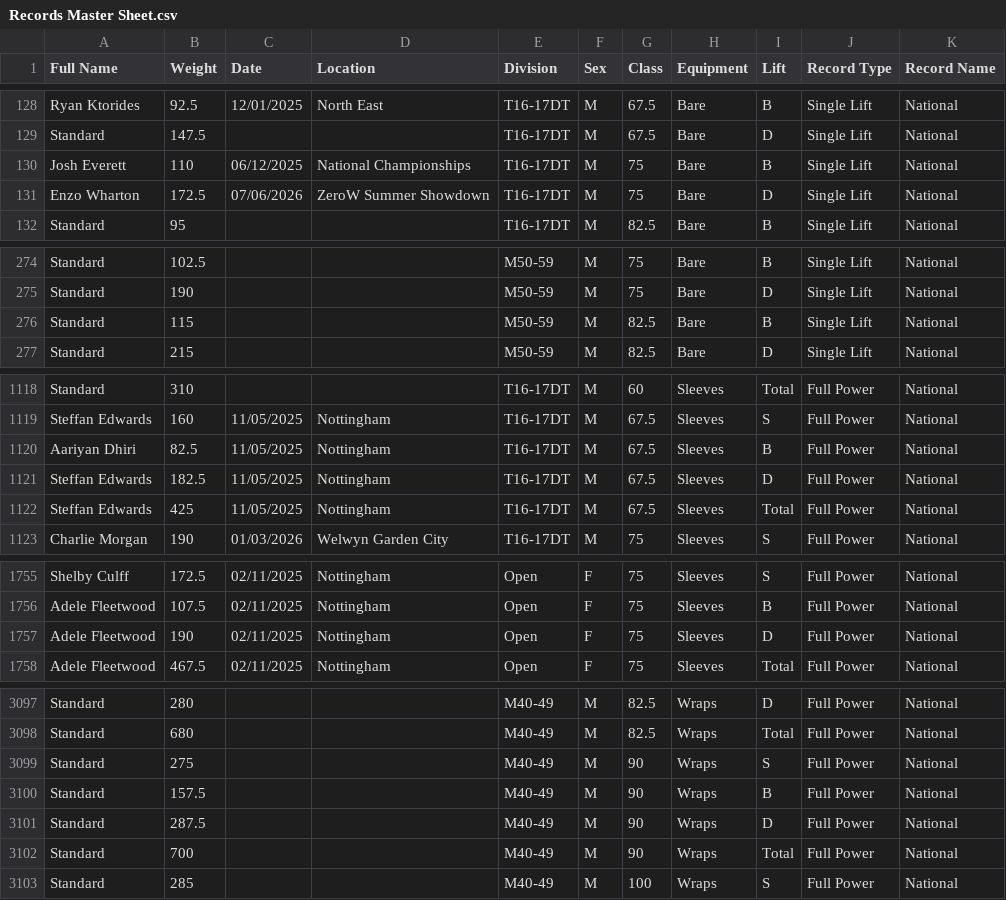
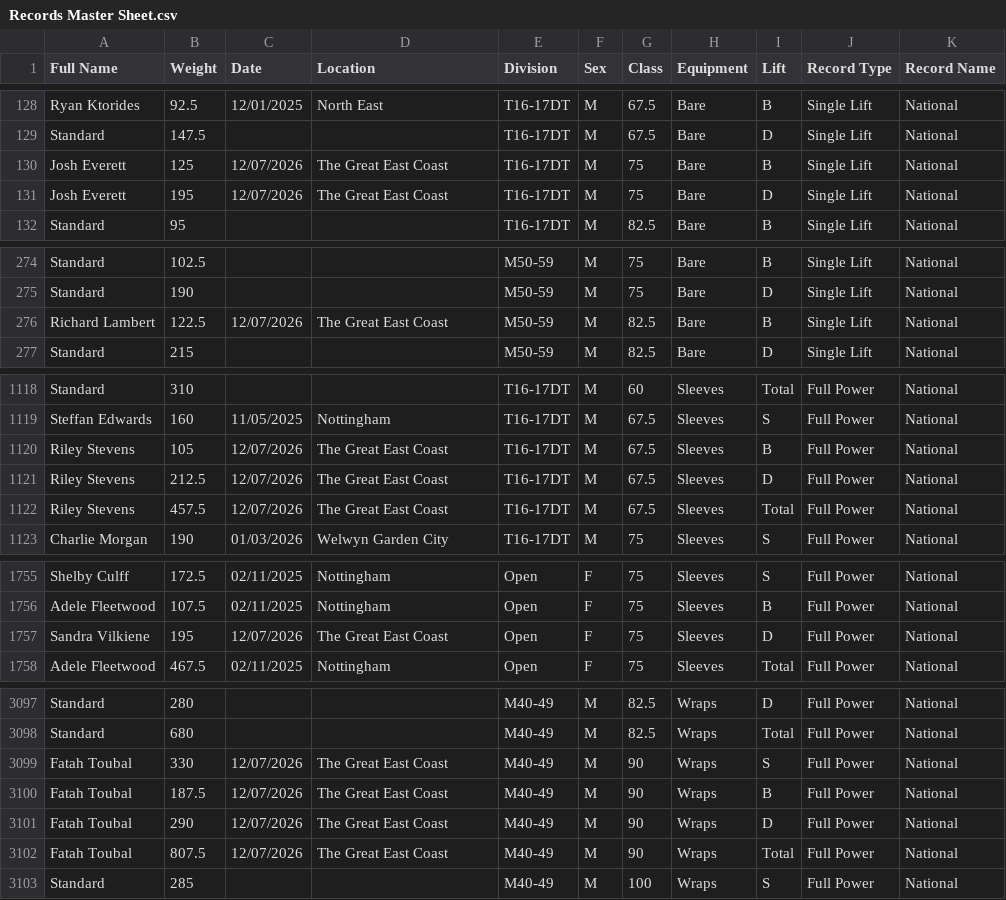
Before and after one commit to AdamWRPF/records, a CSV file: Records Master Sheet.csv, drawn as a sheet; only a part is shown, gaps mark what is left out; the diff covers the shown part only.

Commit message:
Add files via upload

```diff
--- a/Records Master Sheet.csv
+++ b/Records Master Sheet.csv
@@ -129,4 +129,4 @@ Ryan Ktorides,92.5,12/01/2025,North East,T16-17DT,M,67.5,Bare,B,Single Lift,Nati
 Standard,147.5,,,T16-17DT,M,67.5,Bare,D,Single Lift,National
-Josh Everett,110,06/12/2025,National Championships,T16-17DT,M,75,Bare,B,Single Lift,National
-Enzo Wharton,172.5,07/06/2026,ZeroW Summer Showdown,T16-17DT,M,75,Bare,D,Single Lift,National
+Josh Everett,125,12/07/2026,The Great East Coast,T16-17DT,M,75,Bare,B,Single Lift,National
+Josh Everett,195,12/07/2026,The Great East Coast,T16-17DT,M,75,Bare,D,Single Lift,National
 Standard,95,,,T16-17DT,M,82.5,Bare,B,Single Lift,National
@@ -275,3 +275,3 @@ Standard,102.5,,,M50-59,M,75,Bare,B,Single Lift,National
 Standard,190,,,M50-59,M,75,Bare,D,Single Lift,National
-Standard,115,,,M50-59,M,82.5,Bare,B,Single Lift,National
+Richard Lambert,122.5,12/07/2026,The Great East Coast,M50-59,M,82.5,Bare,B,Single Lift,National
 Standard,215,,,M50-59,M,82.5,Bare,D,Single Lift,National
@@ -1119,5 +1119,5 @@ Standard,310,,,T16-17DT,M,60,Sleeves,Total,Full Power,National
 Steffan Edwards,160,11/05/2025,Nottingham,T16-17DT,M,67.5,Sleeves,S,Full Power,National
-Aariyan Dhiri,82.5,11/05/2025,Nottingham,T16-17DT,M,67.5,Sleeves,B,Full Power,National
-Steffan Edwards,182.5,11/05/2025,Nottingham,T16-17DT,M,67.5,Sleeves,D,Full Power,National
-Steffan Edwards,425,11/05/2025,Nottingham,T16-17DT,M,67.5,Sleeves,Total,Full Power,National
+Riley Stevens,105,12/07/2026,The Great East Coast,T16-17DT,M,67.5,Sleeves,B,Full Power,National
+Riley Stevens,212.5,12/07/2026,The Great East Coast,T16-17DT,M,67.5,Sleeves,D,Full Power,National
+Riley Stevens,457.5,12/07/2026,The Great East Coast,T16-17DT,M,67.5,Sleeves,Total,Full Power,National
 Charlie Morgan,190,01/03/2026,Welwyn Garden City,T16-17DT,M,75,Sleeves,S,Full Power,National
@@ -1756,3 +1756,3 @@ Shelby Culff,172.5,02/11/2025,Nottingham,Open,F,75,Sleeves,S,Full Power,National
 Adele Fleetwood,107.5,02/11/2025,Nottingham,Open,F,75,Sleeves,B,Full Power,National
-Adele Fleetwood,190,02/11/2025,Nottingham,Open,F,75,Sleeves,D,Full Power,National
+Sandra Vilkiene,195,12/07/2026,The Great East Coast,Open,F,75,Sleeves,D,Full Power,National
 Adele Fleetwood,467.5,02/11/2025,Nottingham,Open,F,75,Sleeves,Total,Full Power,National
@@ -3098,6 +3098,6 @@ Standard,280,,,M40-49,M,82.5,Wraps,D,Full Power,National
 Standard,680,,,M40-49,M,82.5,Wraps,Total,Full Power,National
-Standard,275,,,M40-49,M,90,Wraps,S,Full Power,National
-Standard,157.5,,,M40-49,M,90,Wraps,B,Full Power,National
-Standard,287.5,,,M40-49,M,90,Wraps,D,Full Power,National
-Standard,700,,,M40-49,M,90,Wraps,Total,Full Power,National
+Fatah Toubal,330,12/07/2026,The Great East Coast,M40-49,M,90,Wraps,S,Full Power,National
+Fatah Toubal,187.5,12/07/2026,The Great East Coast,M40-49,M,90,Wraps,B,Full Power,National
+Fatah Toubal,290,12/07/2026,The Great East Coast,M40-49,M,90,Wraps,D,Full Power,National
+Fatah Toubal,807.5,12/07/2026,The Great East Coast,M40-49,M,90,Wraps,Total,Full Power,National
 Standard,285,,,M40-49,M,100,Wraps,S,Full Power,National
```
Also changed, not shown: 4 edited cells elsewhere in this file.
